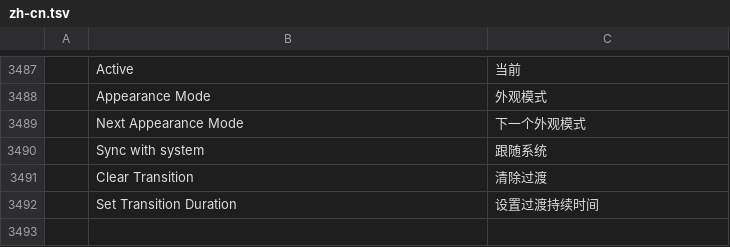
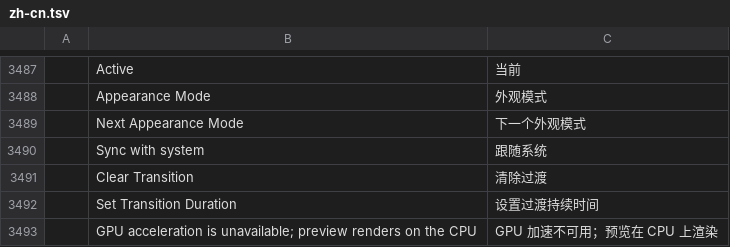
Before and after one commit to ahmedhosnypro/filmcraft, a TSV file: crates/ui-egui/src/i18n/zh-cn.tsv, drawn as a sheet; only a part is shown, gaps mark what is left out; the diff names each change by its address in the sheet, - before the commit and + after, or states it on an @@ line.

```diff
--- a/crates/ui-egui/src/i18n/zh-cn.tsv
+++ b/crates/ui-egui/src/i18n/zh-cn.tsv
+row 3493:  | GPU acceleration is unavailable; preview renders on the CPU | GPU 加速不可用；预览在 CPU 上渲染
```
Also changed, not shown: crates/ui-egui/src/i18n/es.tsv, crates/ui-egui/src/i18n/ja.tsv, 1 other file.
